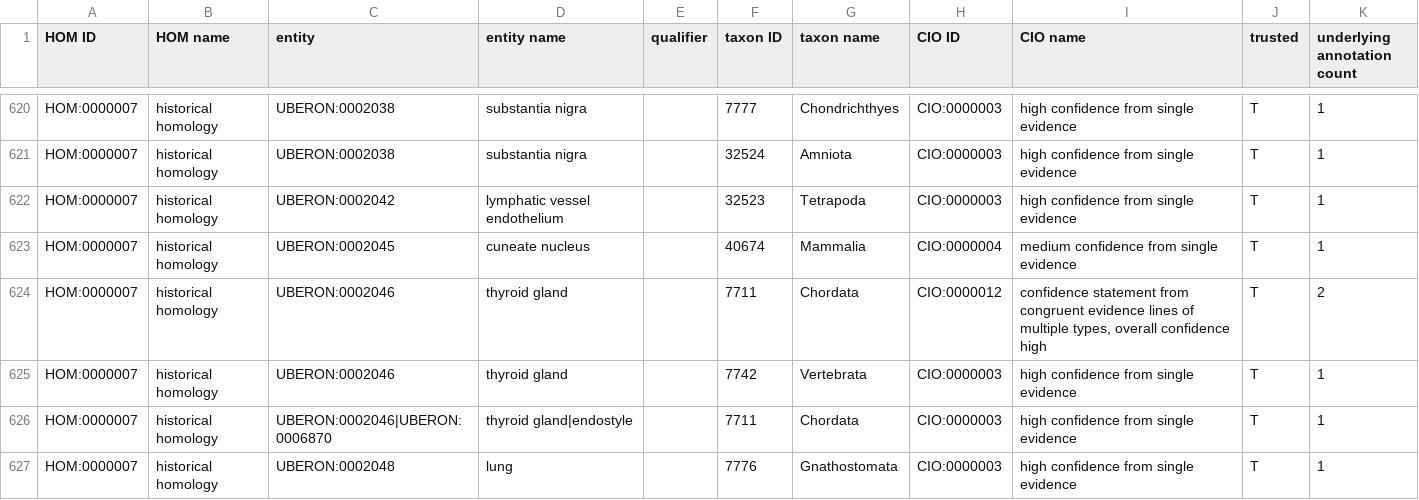
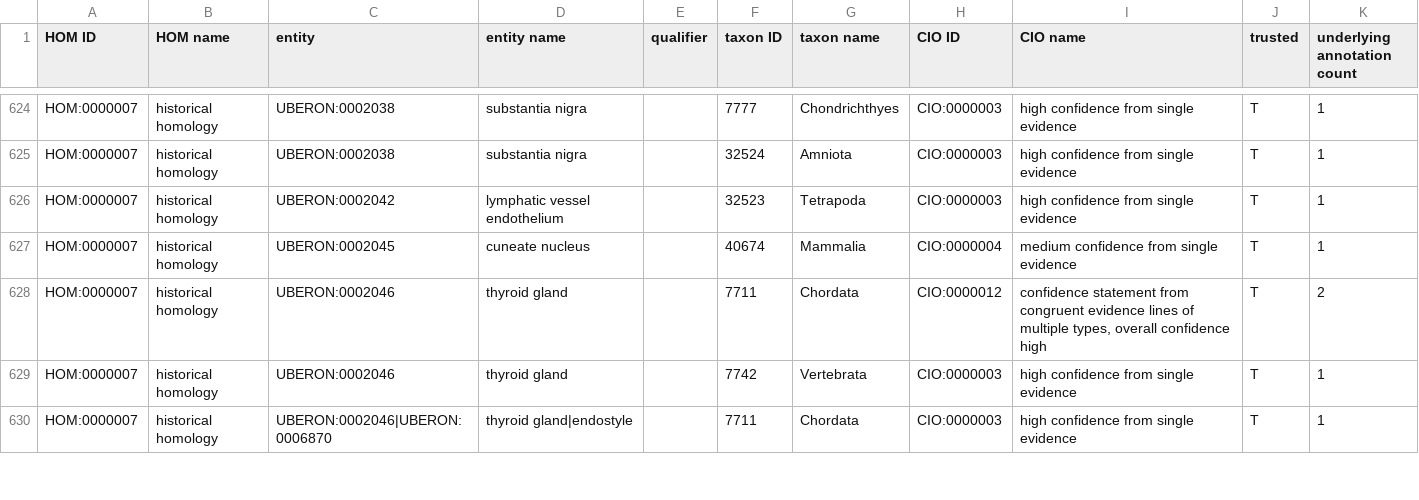
Before and after one commit to BgeeDB/anatomical-similarity-annotations, a TSV file: release/summary_similarity_annotations.tsv, drawn as a sheet; only a part is shown, gaps mark what is left out; removed rows and columns are numbered as before the commit, all else as after; the diff covers the shown part only; the diff names each change by its address in the sheet, - before the commit and + after, or states it on an @@ line.

```diff
--- a/release/summary_similarity_annotations.tsv
+++ b/release/summary_similarity_annotations.tsv
-row 627: HOM:0000007 | historical homology | UBERON:0002048 | lung |  | 7776 | Gnathostomata | CIO:0000003 | high confidence from single evidence | T | 1
```
Also changed, not shown: 10 added rows, 5 removed rows and 8 edited cells elsewhere in this file, release/ancestral_taxa_homology_annotations.tsv, 2 other files.
